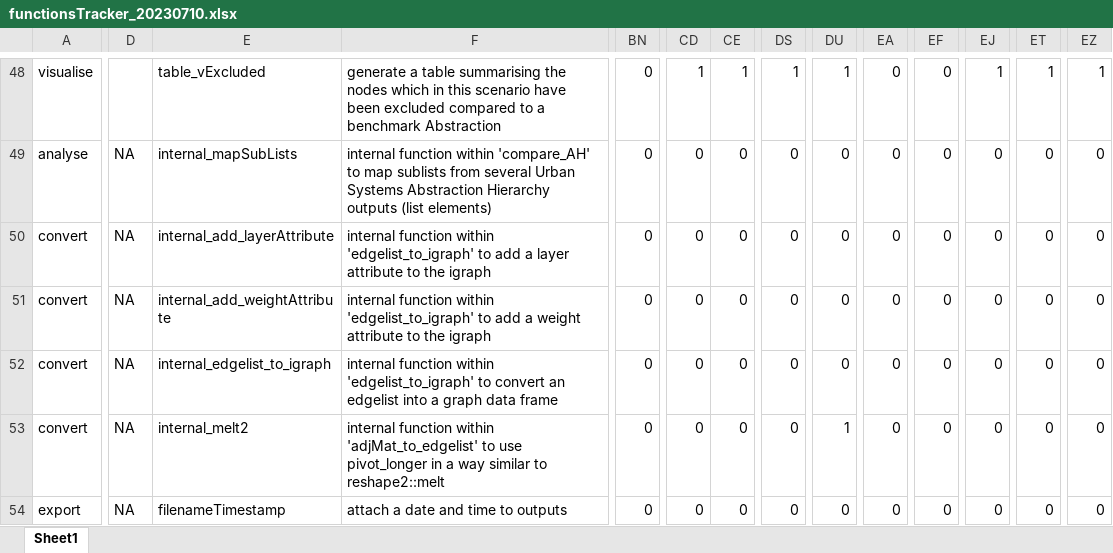
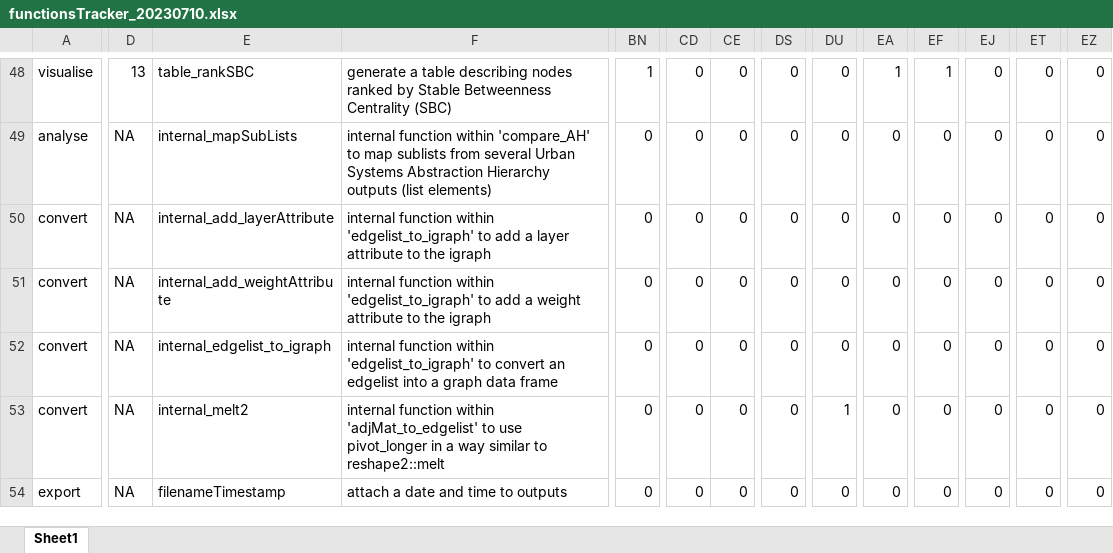
Before and after one commit to anniequinn/AHgen, an Excel workbook: data-raw/functionsTracker_20230710.xlsx, sheet Sheet1, drawn as a sheet; only a part is shown, gaps mark what is left out; values as stored, in another font and other column widths than the file's, no borders; the diff covers the shown part only; the diff names each change by its address in the sheet, - before the commit and + after, or states it on an @@ line.

```diff
--- a/data-raw/functionsTracker_20230710.xlsx (sheet Sheet1)
+++ b/data-raw/functionsTracker_20230710.xlsx (sheet Sheet1)
-D48: (empty)
+D48: 13
-E48: table_vExcluded
+E48: table_rankSBC
-F48: …a table summarising the nodes which in this scenario have been excluded compared to a benchmark Abstraction
+F48: …a table describing nodes ranked by Stable Betweenness Centrality (SBC)
-BN48: 0
+BN48: 1
-CD48: 1
+CD48: 0
-CE48: 1
+CE48: 0
-DS48: 1
+DS48: 0
-DU48: 1
+DU48: 0
-EA48: 0
+EA48: 1
-EF48: 0
+EF48: 1
-EJ48: 1
+EJ48: 0
-ET48: 1
+ET48: 0
-EZ48: 1
+EZ48: 0
```
Also changed, not shown: 1 moved row and 215 edited cells elsewhere in this sheet, 9 other files.
